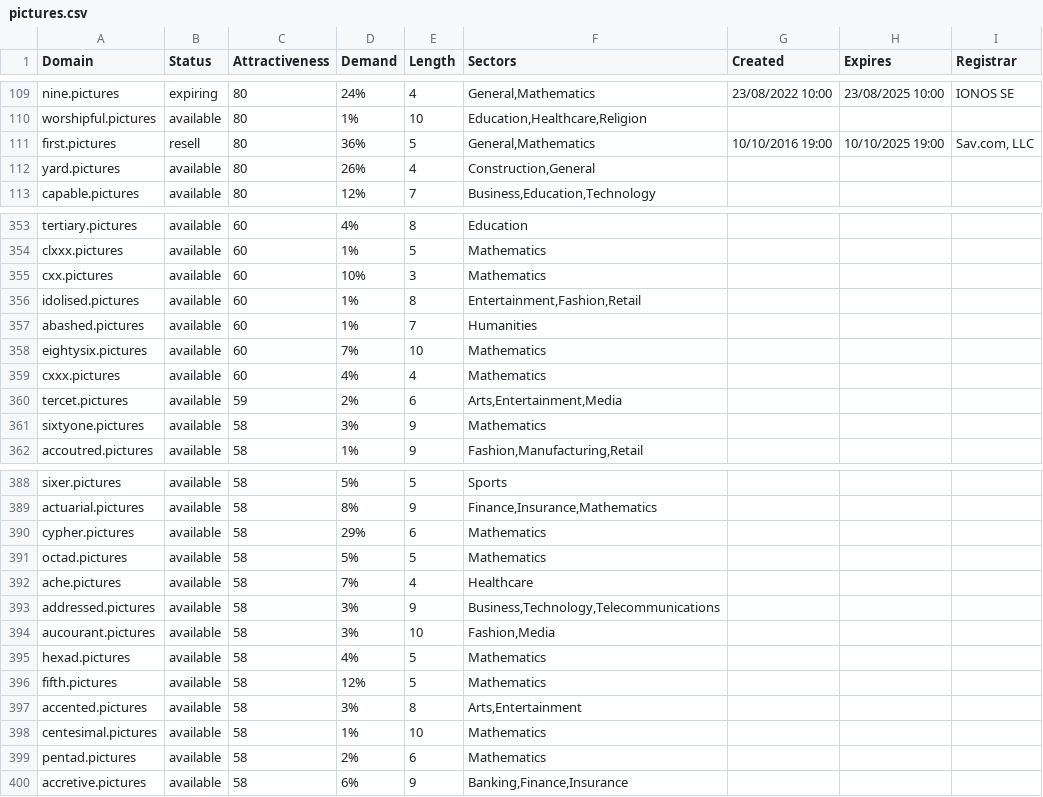
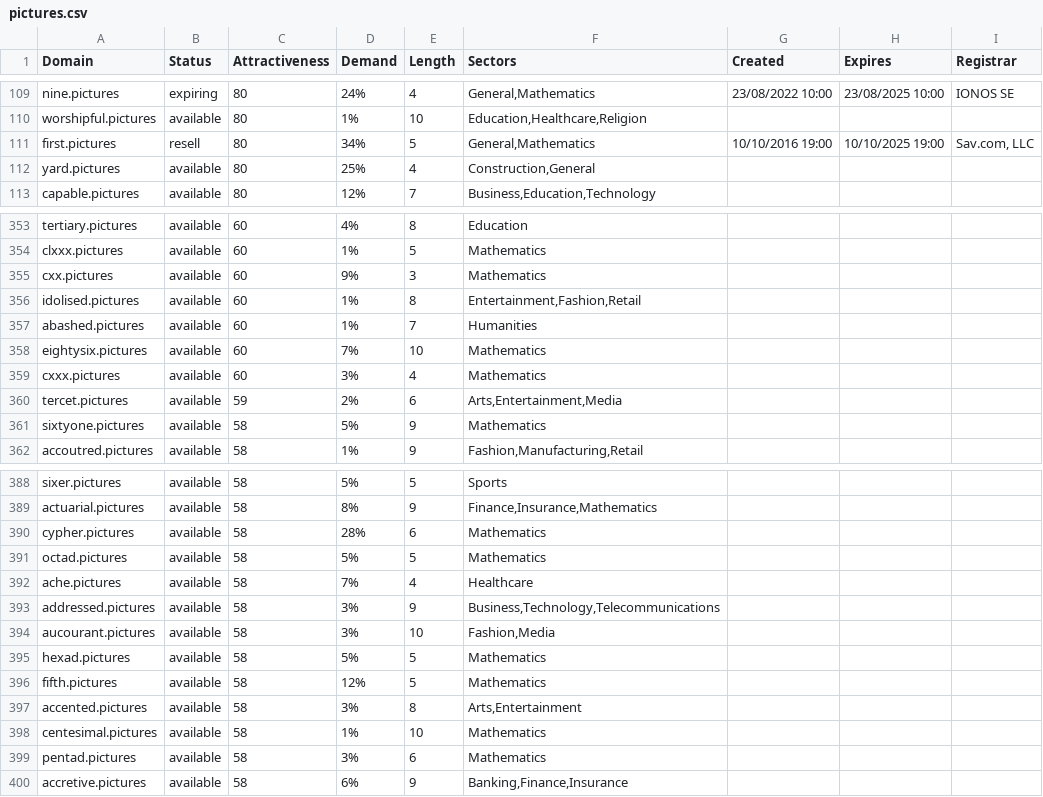
Before and after one commit to musaffanurul/pictures-oneword-domains, a CSV file: pictures.csv, drawn as a sheet; only a part is shown, gaps mark what is left out; the diff covers the shown part only.

```diff
--- a/pictures.csv
+++ b/pictures.csv
@@ -110,4 +110,4 @@ nine.pictures,expiring,80,24%,4,"General,Mathematics",23/08/2022 10:00,23/08/202
 worshipful.pictures,available,80,1%,10,"Education,Healthcare,Religion",,,
-first.pictures,resell,80,36%,5,"General,Mathematics",10/10/2016 19:00,10/10/2025 19:00,"Sav.com, LLC"
-yard.pictures,available,80,26%,4,"Construction,General",,,
+first.pictures,resell,80,34%,5,"General,Mathematics",10/10/2016 19:00,10/10/2025 19:00,"Sav.com, LLC"
+yard.pictures,available,80,25%,4,"Construction,General",,,
 capable.pictures,available,80,12%,7,"Business,Education,Technology",,,
@@ -354,3 +354,3 @@ tertiary.pictures,available,60,4%,8,Education,,,
 clxxx.pictures,available,60,1%,5,Mathematics,,,
-cxx.pictures,available,60,10%,3,Mathematics,,,
+cxx.pictures,available,60,9%,3,Mathematics,,,
 idolised.pictures,available,60,1%,8,"Entertainment,Fashion,Retail",,,
@@ -358,5 +358,5 @@ abashed.pictures,available,60,1%,7,Humanities,,,
 eightysix.pictures,available,60,7%,10,Mathematics,,,
-cxxx.pictures,available,60,4%,4,Mathematics,,,
+cxxx.pictures,available,60,3%,4,Mathematics,,,
 tercet.pictures,available,59,2%,6,"Arts,Entertainment,Media",,,
-sixtyone.pictures,available,58,3%,9,Mathematics,,,
+sixtyone.pictures,available,58,5%,9,Mathematics,,,
 accoutred.pictures,available,58,1%,9,"Fashion,Manufacturing,Retail",,,
@@ -389,3 +389,3 @@ sixer.pictures,available,58,5%,5,Sports,,,
 actuarial.pictures,available,58,8%,9,"Finance,Insurance,Mathematics",,,
-cypher.pictures,available,58,29%,6,Mathematics,,,
+cypher.pictures,available,58,28%,6,Mathematics,,,
 octad.pictures,available,58,5%,5,Mathematics,,,
@@ -394,3 +394,3 @@ addressed.pictures,available,58,3%,9,"Business,Technology,Telecommunications",,,
 aucourant.pictures,available,58,3%,10,"Fashion,Media",,,
-hexad.pictures,available,58,4%,5,Mathematics,,,
+hexad.pictures,available,58,5%,5,Mathematics,,,
 fifth.pictures,available,58,12%,5,Mathematics,,,
@@ -398,3 +398,3 @@ accented.pictures,available,58,3%,8,"Arts,Entertainment",,,
 centesimal.pictures,available,58,1%,10,Mathematics,,,
-pentad.pictures,available,58,2%,6,Mathematics,,,
+pentad.pictures,available,58,3%,6,Mathematics,,,
 accretive.pictures,available,58,6%,9,"Banking,Finance,Insurance",,,
```
Also changed, not shown: 51 edited cells elsewhere in this file, 2 other files.
